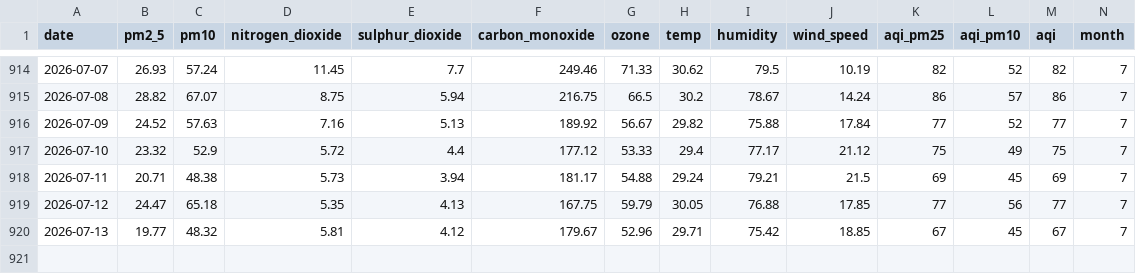
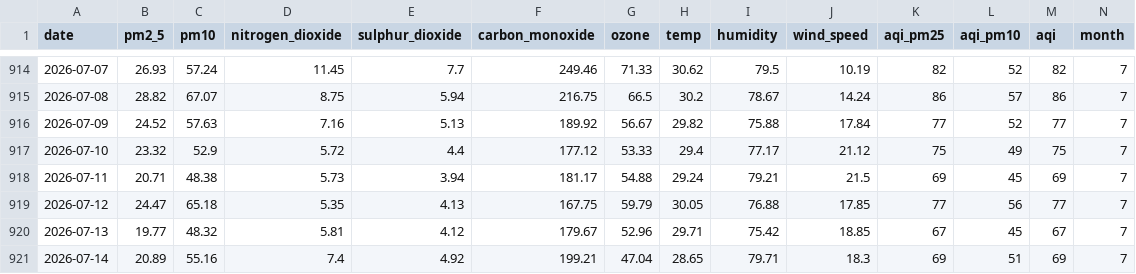
Before and after one commit to jaweria15/AQIPrediction, a CSV file: aqi_historical_data.csv, drawn as a sheet; only a part is shown, gaps mark what is left out; rows hold the shown columns only; the diff names each change by its address in the sheet, - before the commit and + after, or states it on an @@ line.

```diff
--- a/aqi_historical_data.csv
+++ b/aqi_historical_data.csv
+row 921: 2026-07-14 | 20.89 | 55.16 | 7.4 | 4.92 | 199.21 | 47.04 | 28.65 | 79.71 | 18.3 | 69 | 51 | 69 | 7
```
